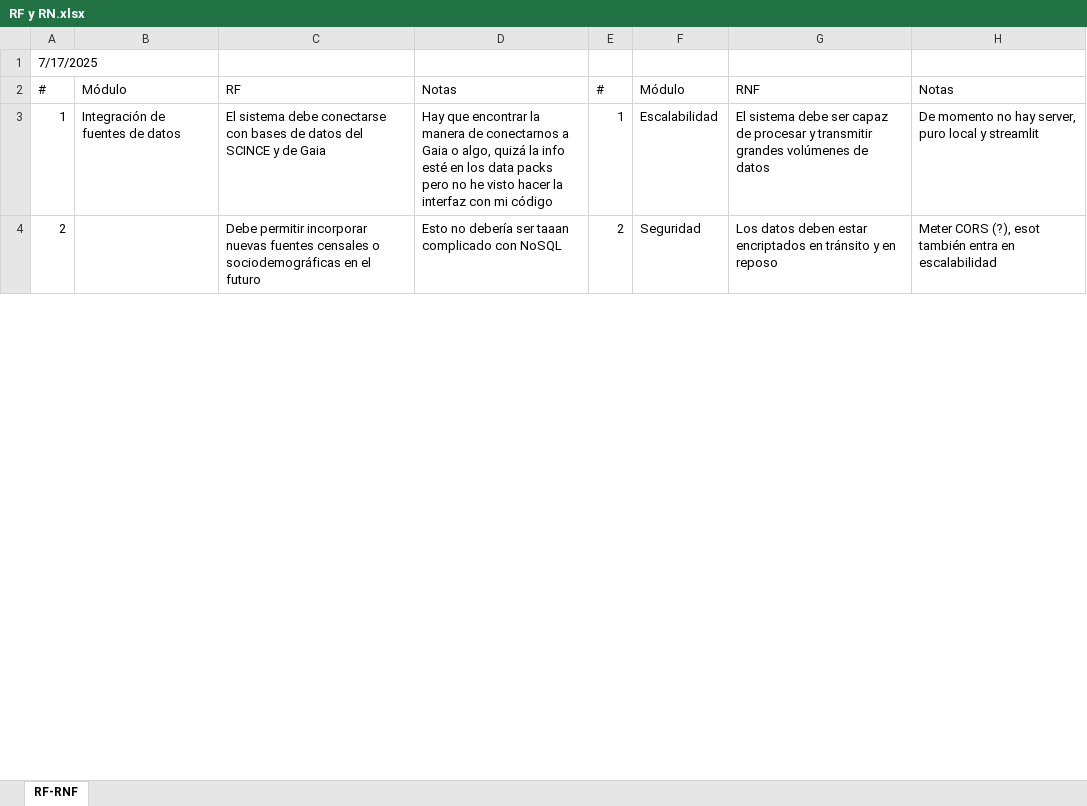
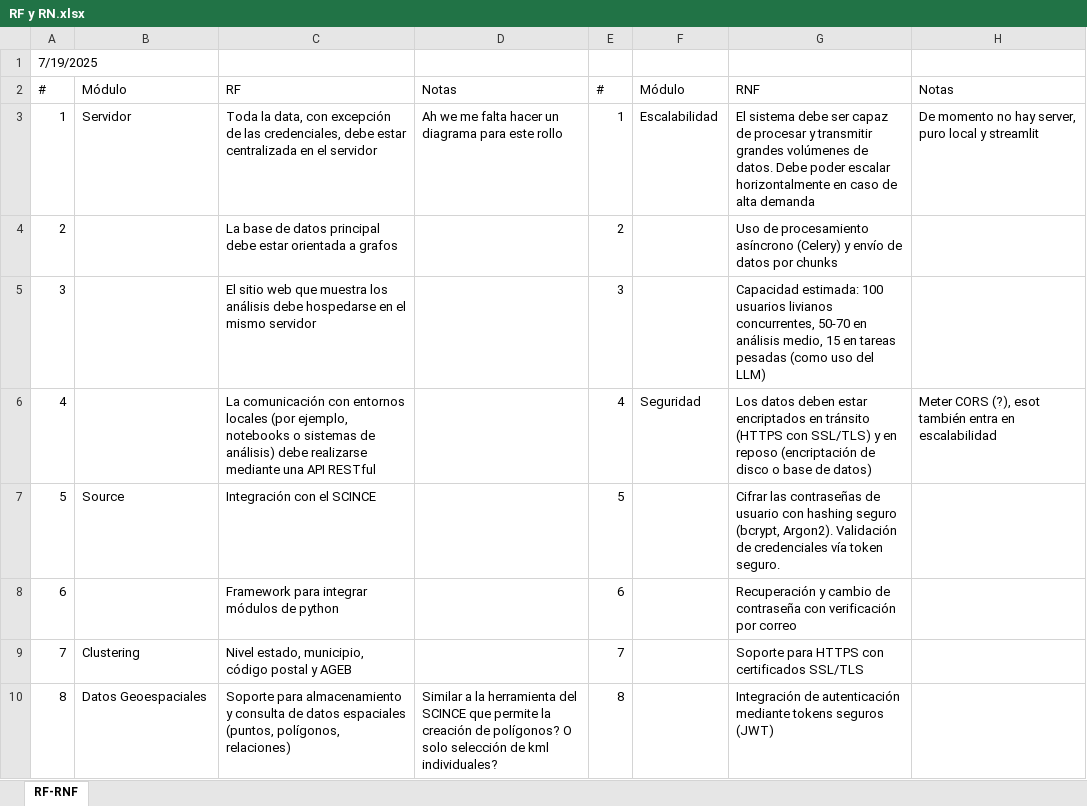
Before and after one commit to RemiH06/Mapo, an Excel workbook: Docs/RF y RN.xlsx, sheet RF-RNF, drawn as a sheet; only a part is shown; values as stored, in another font and other column widths than the file's, no cell formats; removed rows and columns are numbered as before the commit, all else as after; the diff covers the shown part only; the diff names each change by its address in the sheet, - before the commit and + after, or states it on an @@ line.

Commit message:
chore(docs)!: concluded RF/RNF, future changes will be modfications

```diff
--- a/Docs/RF y RN.xlsx (sheet RF-RNF)
+++ b/Docs/RF y RN.xlsx (sheet RF-RNF)
@@ column A renumbered between rows 1 and 91 @@
-B3: Integración de fuentes de datos
+B3: Servidor
-C3: El sistema debe conectarse con bases de datos del SCINCE y de Gaia
+C3: Toda la data, con excepción de las credenciales, debe estar centralizada en el servidor
-D3: Hay que encontrar la manera de conectarnos a Gaia o algo, quizá la info esté en los data packs pero no he visto hacer la interfaz con mi código
+D3: Ah we me falta hacer un diagrama para este rollo
-G3: …volúmenes de datos
+G3: …volúmenes de datos. Debe poder escalar horizontalmente en caso de alta demanda
-row 4: 2 |  | Debe permitir incorporar nuevas fuentes censales o sociodemográficas en el futuro | Esto no debería ser taaan complicado con NoSQL | 2 | Seguridad | Los datos deben estar encriptados en tránsito y en reposo | Meter CORS (?), esot también entra en escalabilidad
+row 4: 2 |  | La base de datos principal debe estar orientada a grafos |  | 2 |  | Uso de procesamiento asíncrono (Celery) y envío de datos por chunks
+row 5: 3 |  | El sitio web que muestra los análisis debe hospedarse en el mismo servidor |  | 3 |  | Capacidad estimada: 100 usuarios livianos concurrentes, 50-70 en análisis medio, 15 en tareas pesadas (como uso del LLM)
+row 6: 4 |  | La comunicación con entornos locales (por ejemplo, notebooks o sistemas de análisis) debe realizarse mediante una API RESTful |  | 4 | Seguridad | Los datos deben estar encriptados en tránsito (HTTPS con SSL/TLS) y en reposo (encriptación de disco o base de datos) | Meter CORS (?), esot también entra en escalabilidad
+row 7: 5 | Source | Integración con el SCINCE |  | 5 |  | Cifrar las contraseñas de usuario con hashing seguro (bcrypt, Argon2). Validación de credenciales vía token seguro.
+row 8: 6 |  | Framework para integrar módulos de python |  | 6 |  | Recuperación y cambio de contraseña con verificación por correo
+row 9: 7 | Clustering | Nivel estado, municipio, código postal y AGEB |  | 7 |  | Soporte para HTTPS con certificados SSL/TLS
+row 10: 8 | Datos Geoespaciales | Soporte para almacenamiento y consulta de datos espaciales (puntos, polígonos, relaciones) | Similar a la herramienta del SCINCE que permite la creación de polígonos? O solo selección de kml individuales? | 8 |  | Integración de autenticación mediante tokens seguros (JWT)
```
Also changed, not shown: 64 added rows, 30 removed rows and 34 edited cells elsewhere in this sheet, cell formats.
